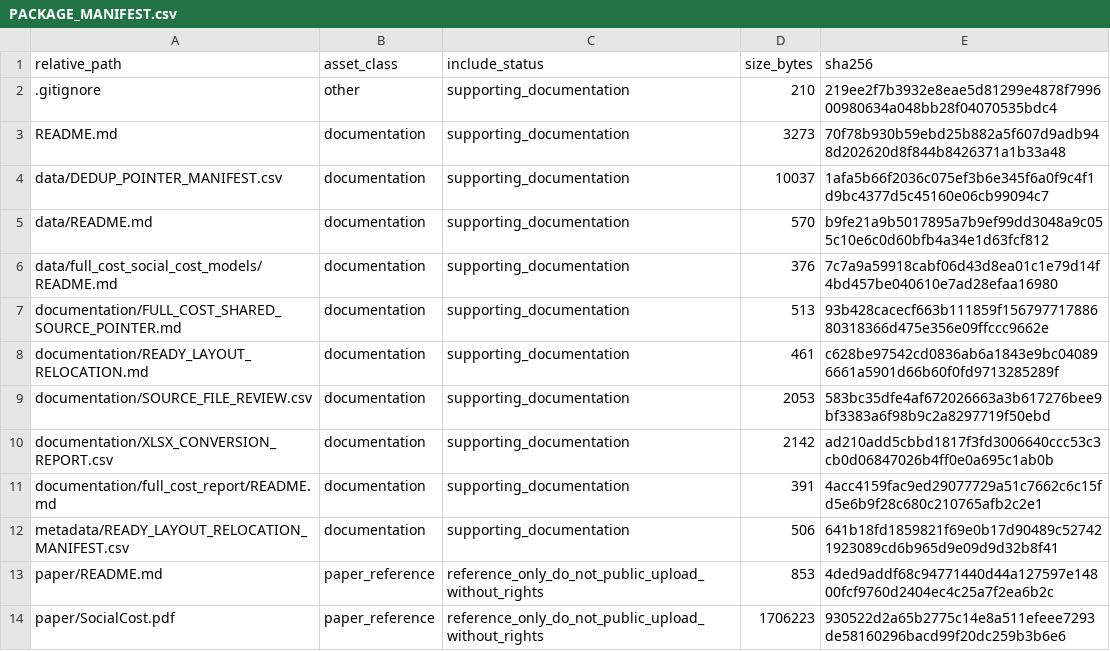
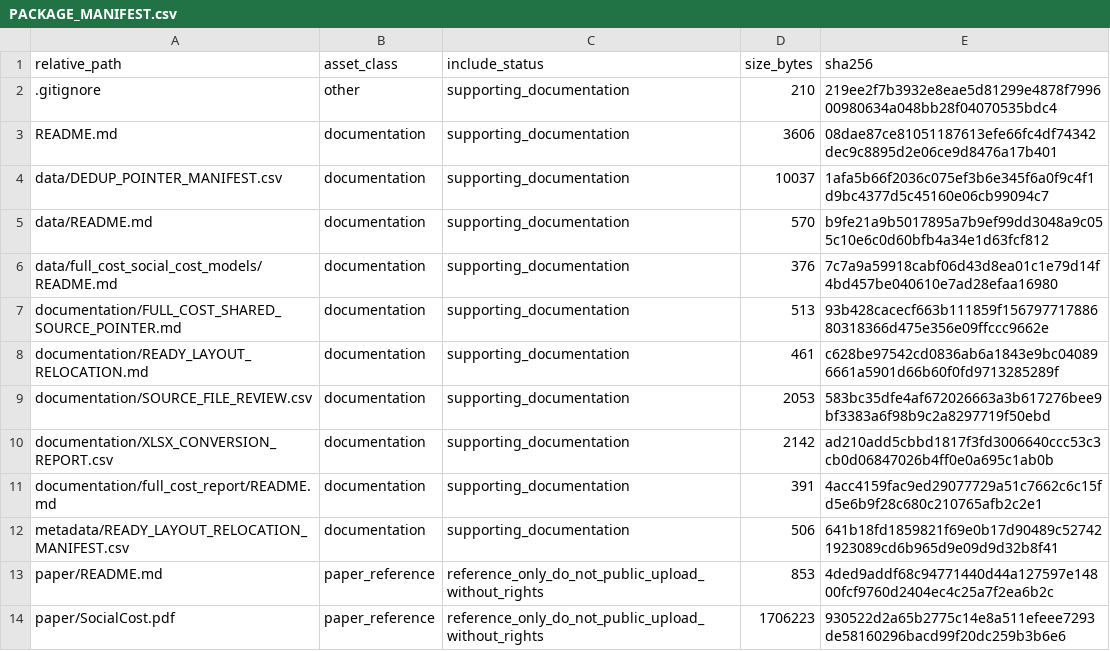
Before and after one commit to dlevinson/paper-1998-03-the-social-costs-of-intercity-transportation-a-review-and-comparison-of-air-and-highwa, a CSV file: PACKAGE_MANIFEST.csv, drawn as a sheet.

```diff
--- a/PACKAGE_MANIFEST.csv
+++ b/PACKAGE_MANIFEST.csv
@@ -2,3 +2,3 @@ relative_path,asset_class,include_status,size_bytes,sha256
 .gitignore,other,supporting_documentation,210,219ee2f7b3932e8eae5d81299e4878f799600980634a048bb28f04070535bdc4
-README.md,documentation,supporting_documentation,3273,70f78b930b59ebd25b882a5f607d9adb948d202620d8f844b8426371a1b33a48
+README.md,documentation,supporting_documentation,3606,08dae87ce81051187613efe66fc4df74342dec9c8895d2e06ce9d8476a17b401
 data/DEDUP_POINTER_MANIFEST.csv,documentation,supporting_documentation,10037,1afa5b66f2036c075ef3b6e345f6a0f9c4f1d9bc4377d5c45160e06cb99094c7
```
Also changed, not shown: 1 other file.
